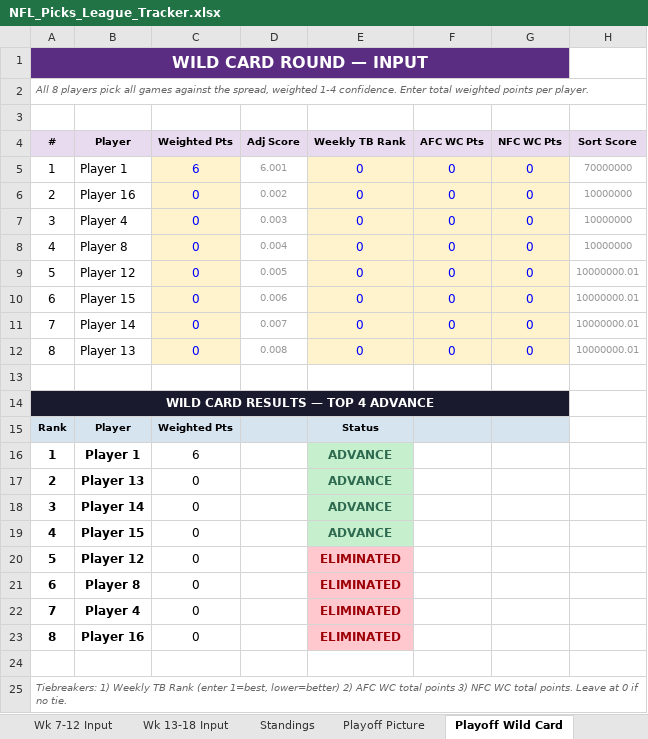
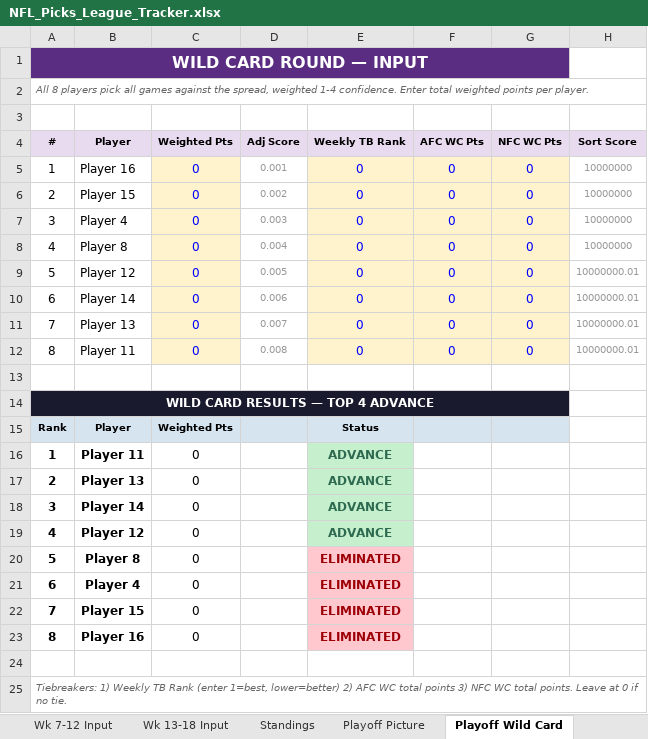
Before and after one commit to eloeser-1147/NFL-Picks-League, an Excel workbook: NFL_Picks_League_Tracker.xlsx, sheet Playoff Wild Card, drawn as a sheet; values as stored, in another font and other column widths than the file's, no borders; the diff names each change by its address in the sheet, - before the commit and + after, or states it on an @@ line.

```diff
--- a/NFL_Picks_League_Tracker.xlsx (sheet Playoff Wild Card)
+++ b/NFL_Picks_League_Tracker.xlsx (sheet Playoff Wild Card)
-B5 (Player): Player 1
+B5 (Player): Player 16
-C5 (Weighted Pts): 6
+C5 (Weighted Pts): 0
-D5 (Adj Score): 6.001
+D5 (Adj Score): 0.001
-H5 (Sort Score): 70000000
+H5 (Sort Score): 10000000
-B6 (Player): Player 16
+B6 (Player): Player 15
-B10 (Player): Player 15
+B10 (Player): Player 14
-B11 (Player): Player 14
+B11 (Player): Player 13
-B12 (Player): Player 13
+B12 (Player): Player 11
-B16 (Player): Player 1
+B16 (Player): Player 11
-C16 (Weighted Pts): 6
+C16 (Weighted Pts): 0
-B19 (Player): Player 15
+B19 (Player): Player 12
-B20 (Player): Player 12
+B20 (Player): Player 8
-B21 (Player): Player 8
+B21 (Player): Player 4
-B22 (Player): Player 4
+B22 (Player): Player 15
```
Also changed, not shown: sheet Standings, sheet Playoff Picture, sheet Helper, sheet Playoff Finals, sheet Wk 1-6 Input, sheet Roster, formulas that keep their value, 1 other file.
